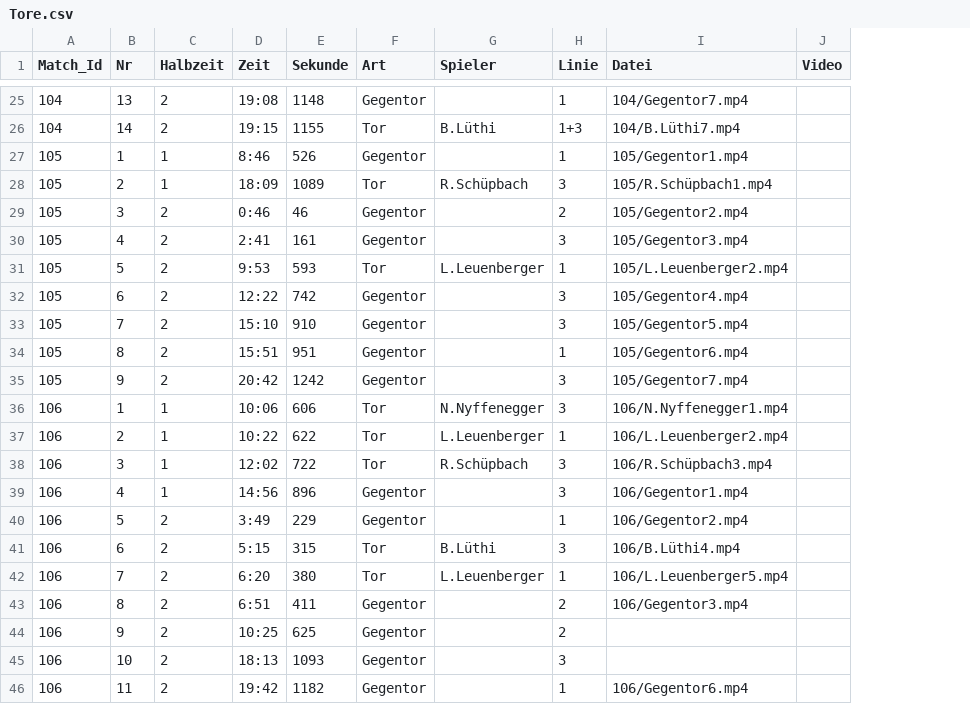
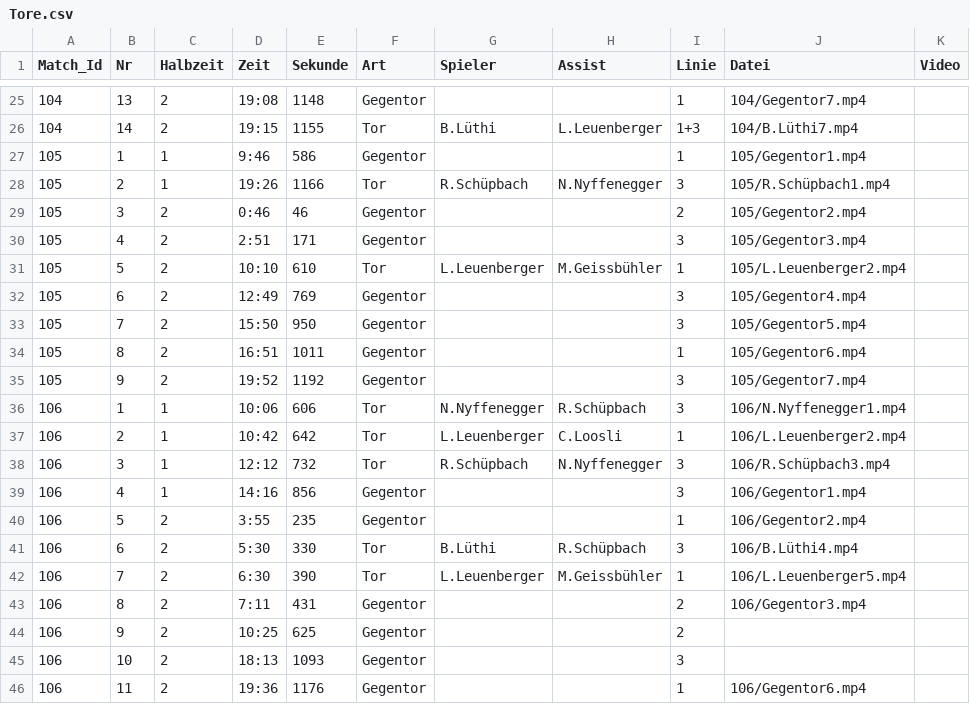
Before and after one commit to raphaelschuepbach/Wygorazzi-Dashboard, a CSV file: Tore.csv, drawn as a sheet; only a part is shown, gaps mark what is left out; the diff covers the shown part only; the diff names each change by its address in the sheet, - before the commit and + after, or states it on an @@ line.

```diff
--- a/Tore.csv
+++ b/Tore.csv
+column H (Assist), rows 26-42: L.Leuenberger |  | N.Nyffenegger |  |  | M.Geissbühler |  |  |  |  | R.Schüpbach | C.Loosli | N.Nyffenegger |  |  | R.Schüpbach | M.Geissbühler
-D27 (Zeit): 8:46
+D27 (Zeit): 9:46
-E27 (Sekunde): 526
+E27 (Sekunde): 586
-D28 (Zeit): 18:09
+D28 (Zeit): 19:26
-E28 (Sekunde): 1089
+E28 (Sekunde): 1166
-D30 (Zeit): 2:41
+D30 (Zeit): 2:51
-E30 (Sekunde): 161
+E30 (Sekunde): 171
-D31 (Zeit): 9:53
+D31 (Zeit): 10:10
-E31 (Sekunde): 593
+E31 (Sekunde): 610
-D32 (Zeit): 12:22
+D32 (Zeit): 12:49
-E32 (Sekunde): 742
+E32 (Sekunde): 769
-D33 (Zeit): 15:10
+D33 (Zeit): 15:50
-E33 (Sekunde): 910
+E33 (Sekunde): 950
-D34 (Zeit): 15:51
+D34 (Zeit): 16:51
-E34 (Sekunde): 951
+E34 (Sekunde): 1011
-D35 (Zeit): 20:42
+D35 (Zeit): 19:52
-E35 (Sekunde): 1242
+E35 (Sekunde): 1192
-D37 (Zeit): 10:22
+D37 (Zeit): 10:42
-E37 (Sekunde): 622
+E37 (Sekunde): 642
-D38 (Zeit): 12:02
+D38 (Zeit): 12:12
-E38 (Sekunde): 722
+E38 (Sekunde): 732
-D39 (Zeit): 14:56
+D39 (Zeit): 14:16
-E39 (Sekunde): 896
+E39 (Sekunde): 856
-D40 (Zeit): 3:49
+D40 (Zeit): 3:55
-E40 (Sekunde): 229
+E40 (Sekunde): 235
-D41 (Zeit): 5:15
+D41 (Zeit): 5:30
-E41 (Sekunde): 315
+E41 (Sekunde): 330
-D42 (Zeit): 6:20
+D42 (Zeit): 6:30
-E42 (Sekunde): 380
+E42 (Sekunde): 390
-D43 (Zeit): 6:51
+D43 (Zeit): 7:11
-E43 (Sekunde): 411
+E43 (Sekunde): 431
-D46 (Zeit): 19:42
+D46 (Zeit): 19:36
-E46 (Sekunde): 1182
+E46 (Sekunde): 1176
```
Also changed, not shown: 29 edited cells elsewhere in this file, 6 other files.
